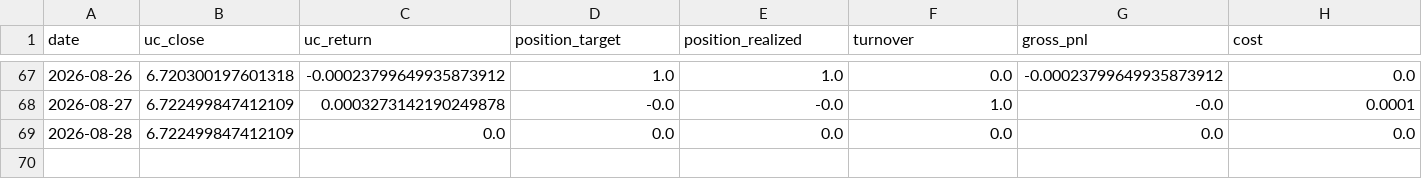
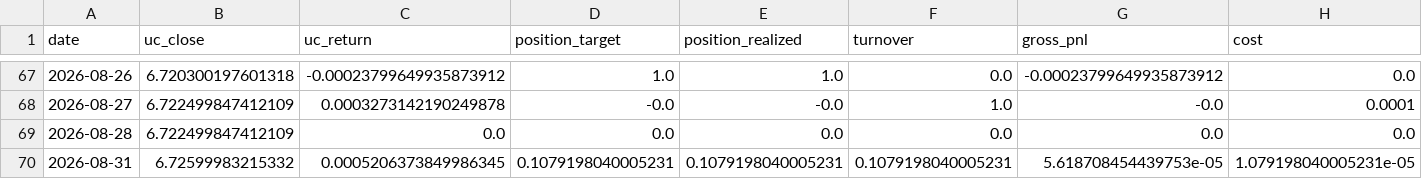
Before and after one commit to Allanli1011/uc-trading, a CSV file: signals/paper_pnl.csv, drawn as a sheet; only a part is shown, gaps mark what is left out; rows hold the shown columns only; the diff names each change by its address in the sheet, - before the commit and + after, or states it on an @@ line.

```diff
--- a/signals/paper_pnl.csv
+++ b/signals/paper_pnl.csv
+row 70: 2026-08-31 | 6.72599983215332 | 0.0005206373849986345 | 0.1079198040005231 | 0.1079198040005231 | 0.1079198040005231 | 5.618708454439753e-05 | 1.079198040005231e-05
```
Also changed, not shown: signals/history.csv, 4 other files.
